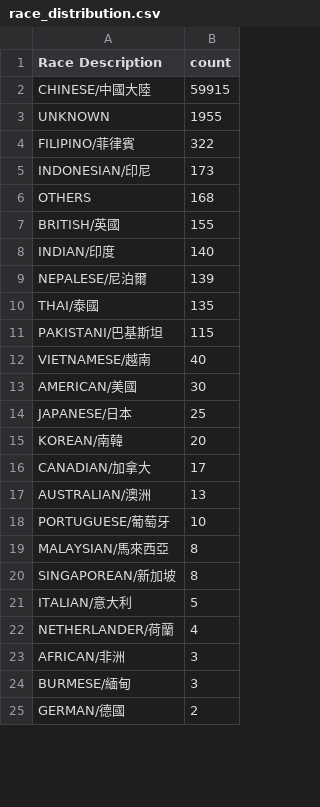
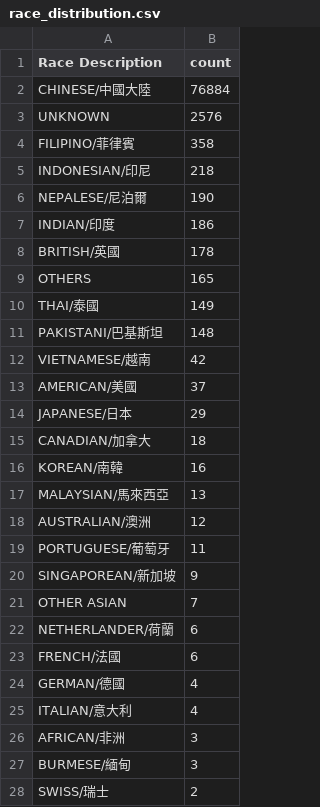
Before and after one commit to Tptpvy/BIOF4001, a CSV file: data_analysis/race_distribution.csv, drawn as a sheet; only a part is shown; the diff covers the shown part only.

```diff
--- a/data_analysis/race_distribution.csv
+++ b/data_analysis/race_distribution.csv
@@ -1,25 +1,28 @@
 Race Description,count
-CHINESE/中國大陸,59915
-UNKNOWN,1955
-FILIPINO/菲律賓,322
-INDONESIAN/印尼,173
-OTHERS,168
-BRITISH/英國,155
-INDIAN/印度,140
-NEPALESE/尼泊爾,139
-THAI/泰國,135
-PAKISTANI/巴基斯坦,115
-VIETNAMESE/越南,40
-AMERICAN/美國,30
-JAPANESE/日本,25
-KOREAN/南韓,20
-CANADIAN/加拿大,17
-AUSTRALIAN/澳洲,13
-PORTUGUESE/葡萄牙,10
-MALAYSIAN/馬來西亞,8
-SINGAPOREAN/新加坡,8
-ITALIAN/意大利,5
-NETHERLANDER/荷蘭,4
+CHINESE/中國大陸,76884
+UNKNOWN,2576
+FILIPINO/菲律賓,358
+INDONESIAN/印尼,218
+NEPALESE/尼泊爾,190
+INDIAN/印度,186
+BRITISH/英國,178
+OTHERS,165
+THAI/泰國,149
+PAKISTANI/巴基斯坦,148
+VIETNAMESE/越南,42
+AMERICAN/美國,37
+JAPANESE/日本,29
+CANADIAN/加拿大,18
+KOREAN/南韓,16
+MALAYSIAN/馬來西亞,13
+AUSTRALIAN/澳洲,12
+PORTUGUESE/葡萄牙,11
+SINGAPOREAN/新加坡,9
+OTHER ASIAN,7
+NETHERLANDER/荷蘭,6
+FRENCH/法國,6
+GERMAN/德國,4
+ITALIAN/意大利,4
 AFRICAN/非洲,3
 BURMESE/緬甸,3
-GERMAN/德國,2
+SWISS/瑞士,2
```
Also changed, not shown: 5 added rows, 3 removed rows, 2 moved rows and 6 edited cells elsewhere in this file, data_analysis/institution_distribution.csv, data_analysis/main_death_cause_by_year.csv, 38 other files.
